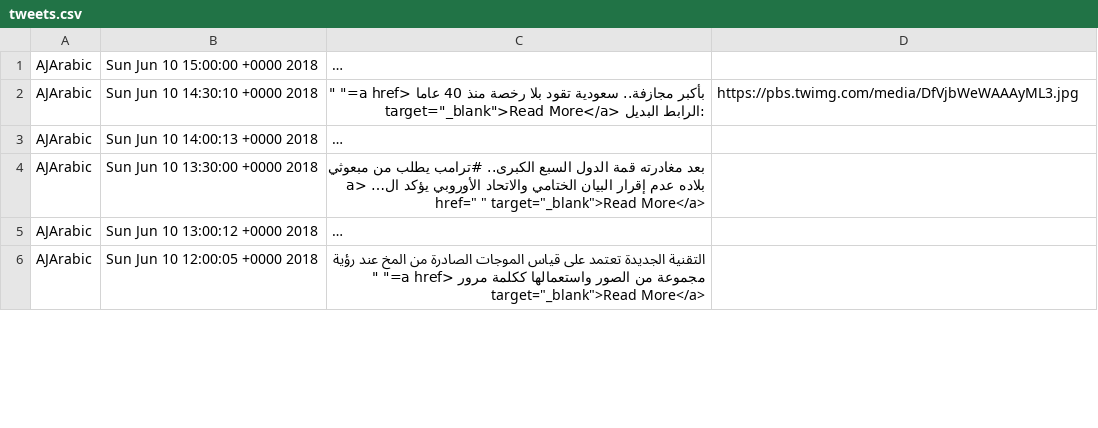
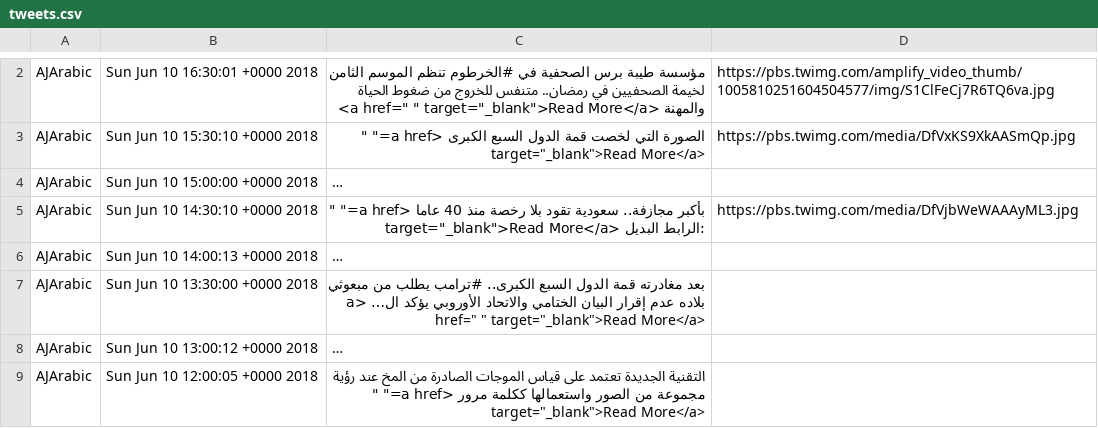
Before and after one commit to kritika58/news_php_website, a CSV file: tweets.csv, drawn as a sheet; only a part is shown, gaps mark what is left out; long unchanged cells end in …; the diff covers the shown part only; the diff names each change by its address in the sheet, - before the commit and + after, or states it on an @@ line.

```diff
--- a/tweets.csv
+++ b/tweets.csv
+row 2: AJArabic | Sun Jun 10 16:30:01 +0000 2018 | مؤسسة طيبة برس الصحفية في #الخرطوم تنظم الموسم الثامن لخيمة الصحفيين في رمضان.. متنفس للخروج من ضغوط الحياة والمهنة <a href=" " target="_blank">Read More</a> | https://pbs.twimg.com/amplify_video_thumb/1005810251604504577/img/S1ClFeCj7R6TQ6va.jpg
+row 3: AJArabic | Sun Jun 10 15:30:10 +0000 2018 | الصورة التي لخصت قمة الدول السبع الكبرى <a href=" " target="_blank">Read More</a> | https://pbs.twimg.com/media/DfVxKS9XkAASmQp.jpg
```
Also changed, not shown: 1 added row and 2 removed rows elsewhere in this file, 4 other files.
